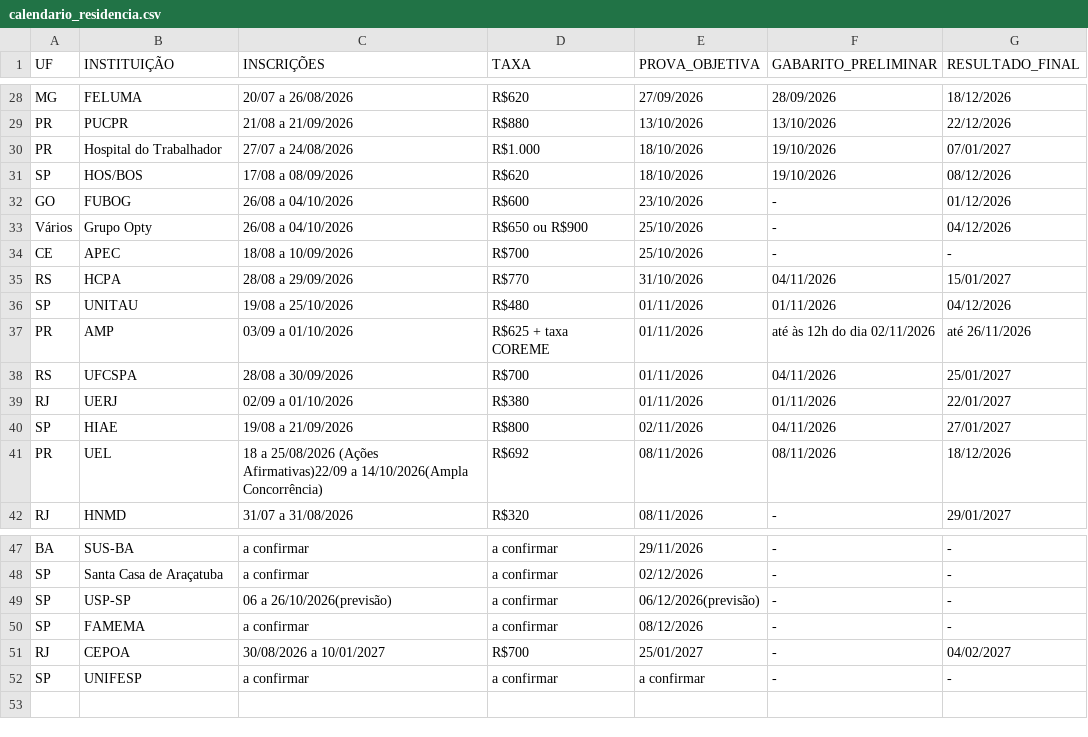
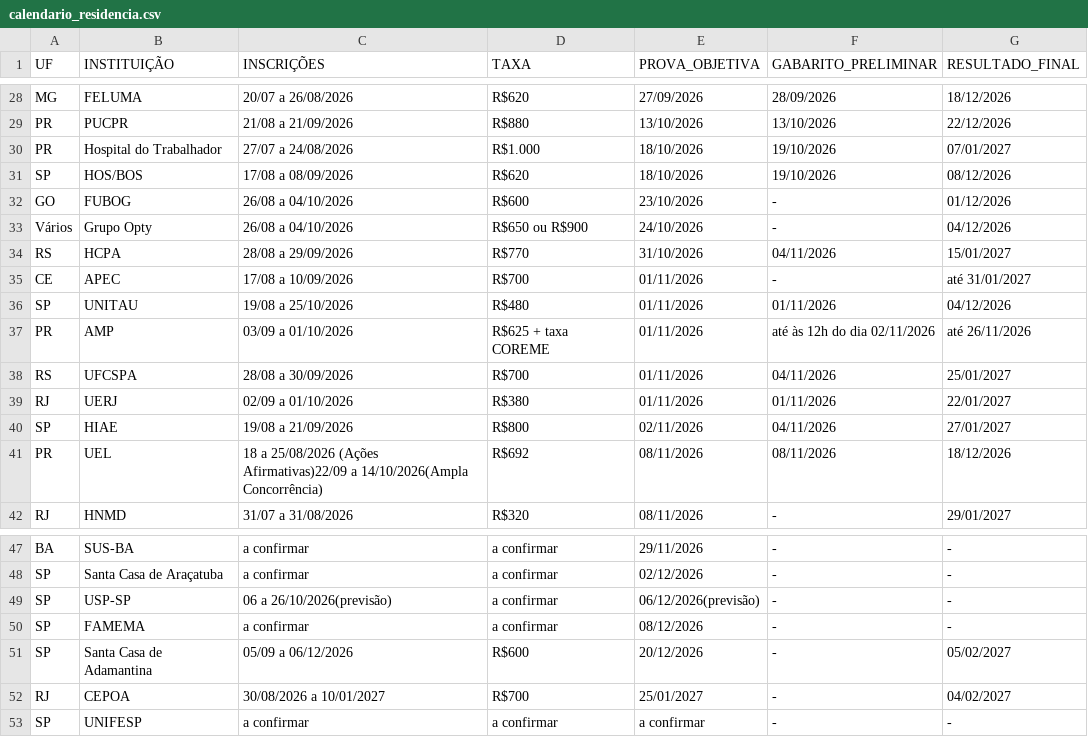
Before and after one commit to cadeteafya/calendario-provas, a CSV file: data/calendario_residencia.csv, drawn as a sheet; only a part is shown, gaps mark what is left out.

```diff
--- a/data/calendario_residencia.csv
+++ b/data/calendario_residencia.csv
@@ -32,5 +32,5 @@ SP,HOS/BOS,17/08 a 08/09/2026,R$620,18/10/2026,19/10/2026,08/12/2026
 GO,FUBOG,26/08 a 04/10/2026,R$600,23/10/2026,-,01/12/2026
-Vários,Grupo Opty,26/08 a 04/10/2026,R$650 ou R$900,25/10/2026,-,04/12/2026
-CE,APEC,18/08 a 10/09/2026,R$700,25/10/2026,-,-
+Vários,Grupo Opty,26/08 a 04/10/2026,R$650 ou R$900,24/10/2026,-,04/12/2026
 RS,HCPA,28/08 a 29/09/2026,R$770,31/10/2026,04/11/2026,15/01/2027
+CE,APEC,17/08 a 10/09/2026,R$700,01/11/2026,-,até 31/01/2027
 SP,UNITAU,19/08 a 25/10/2026,R$480,01/11/2026,01/11/2026,04/12/2026
@@ -50,2 +50,3 @@ SP,USP-SP,06 a 26/10/2026(previsão),a confirmar,06/12/2026(previsão),-,-
 SP,FAMEMA,a confirmar,a confirmar,08/12/2026,-,-
+SP,Santa Casa de Adamantina,05/09 a 06/12/2026,R$600,20/12/2026,-,05/02/2027
 RJ,CEPOA,30/08/2026 a 10/01/2027,R$700,25/01/2027,-,04/02/2027
```
Also changed, not shown: 2 other files.
